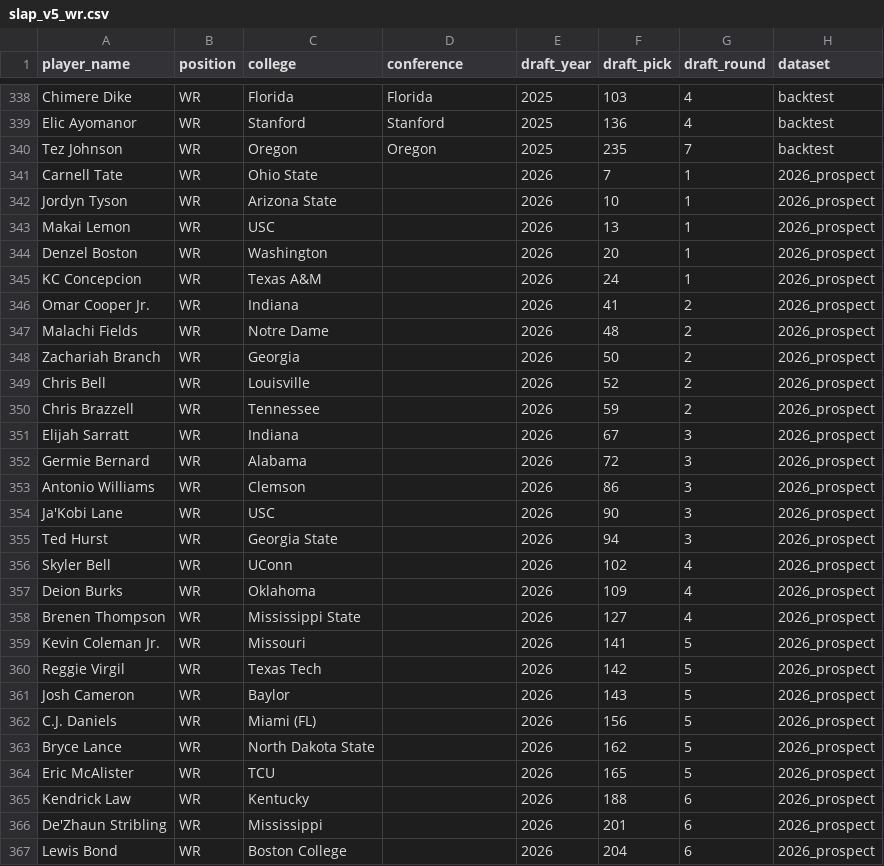
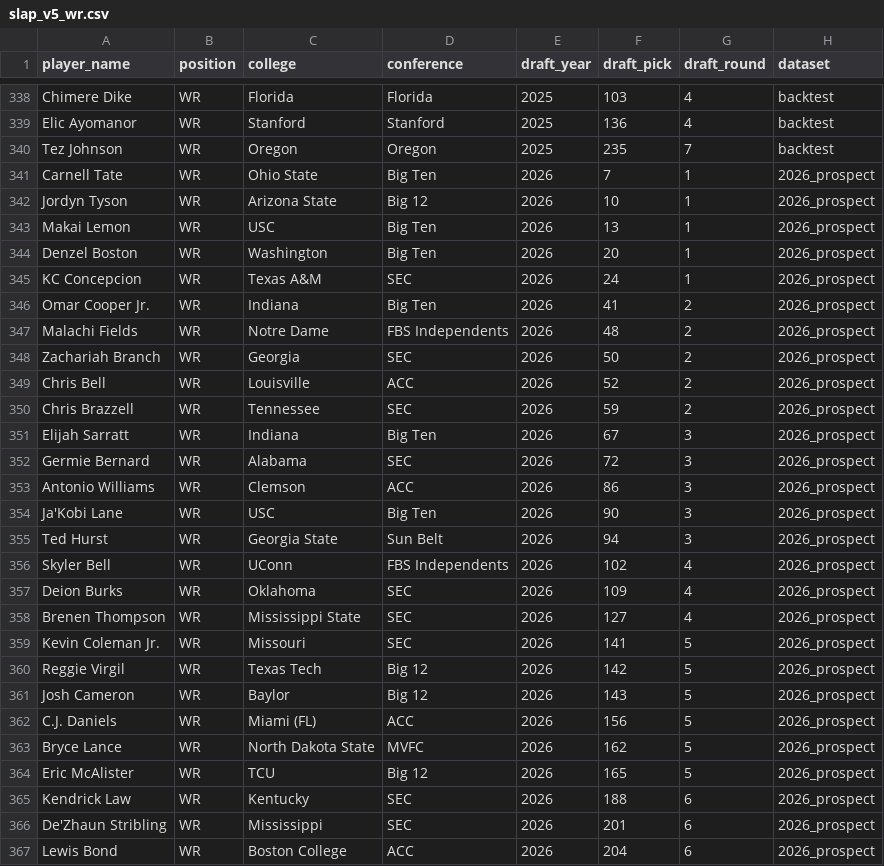
Before and after one commit to LavacheBeadsman/SlapModelV3, a CSV file: output/slap_v5_wr.csv, drawn as a sheet; only a part is shown, gaps mark what is left out; the diff covers the shown part only; the diff names each change by its address in the sheet, - before the commit and + after, or states it on an @@ line.

```diff
--- a/output/slap_v5_wr.csv
+++ b/output/slap_v5_wr.csv
-D341 (conference): (empty)
+D341 (conference): Big Ten
-D342 (conference): (empty)
+D342 (conference): Big 12
-D343:D344 (conference): (empty)
+D343:D344 (conference): Big Ten
-D345 (conference): (empty)
+D345 (conference): SEC
-D346 (conference): (empty)
+D346 (conference): Big Ten
-D347 (conference): (empty)
+D347 (conference): FBS Independents
-D348 (conference): (empty)
+D348 (conference): SEC
-D349 (conference): (empty)
+D349 (conference): ACC
-D350 (conference): (empty)
+D350 (conference): SEC
-D351 (conference): (empty)
+D351 (conference): Big Ten
-D352 (conference): (empty)
+D352 (conference): SEC
-D353 (conference): (empty)
+D353 (conference): ACC
-D354 (conference): (empty)
+D354 (conference): Big Ten
-D355 (conference): (empty)
+D355 (conference): Sun Belt
-D356 (conference): (empty)
+D356 (conference): FBS Independents
-D357:D359 (conference): (empty)
+D357:D359 (conference): SEC
-D360:D361 (conference): (empty)
+D360:D361 (conference): Big 12
-D362 (conference): (empty)
+D362 (conference): ACC
-D363 (conference): (empty)
+D363 (conference): MVFC
-D364 (conference): (empty)
+D364 (conference): Big 12
-D365:D366 (conference): (empty)
+D365:D366 (conference): SEC
-D367 (conference): (empty)
+D367 (conference): ACC
```
Also changed, not shown: 84 edited cells elsewhere in this file, output/slap_v5_master_database.csv, output/slap_v5_rb.csv, 2 other files.
